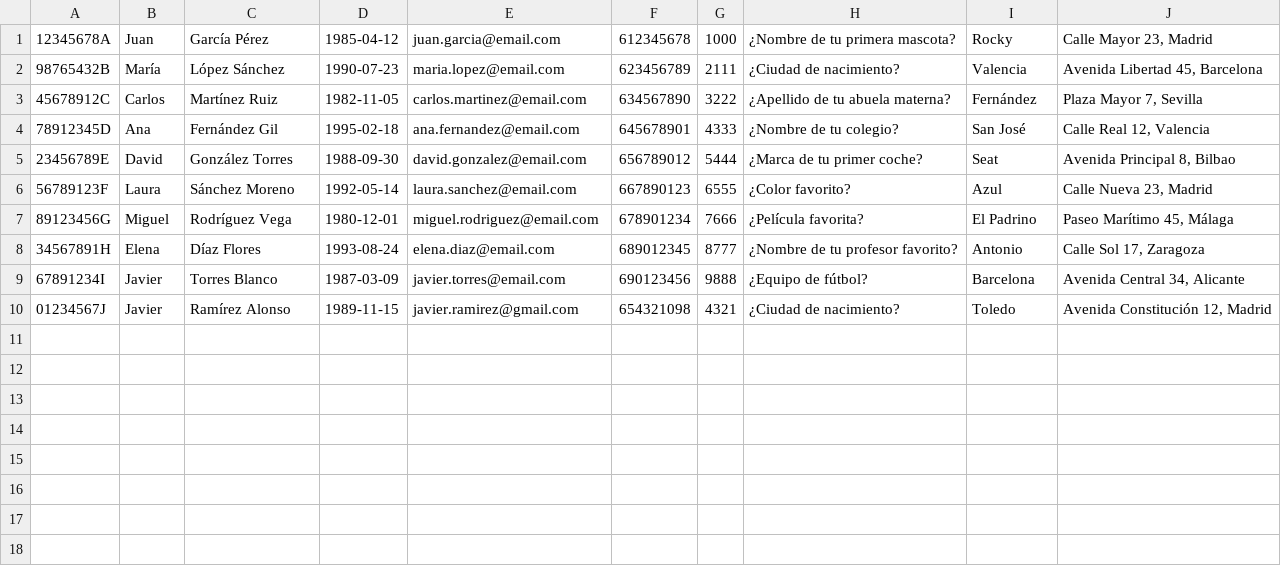
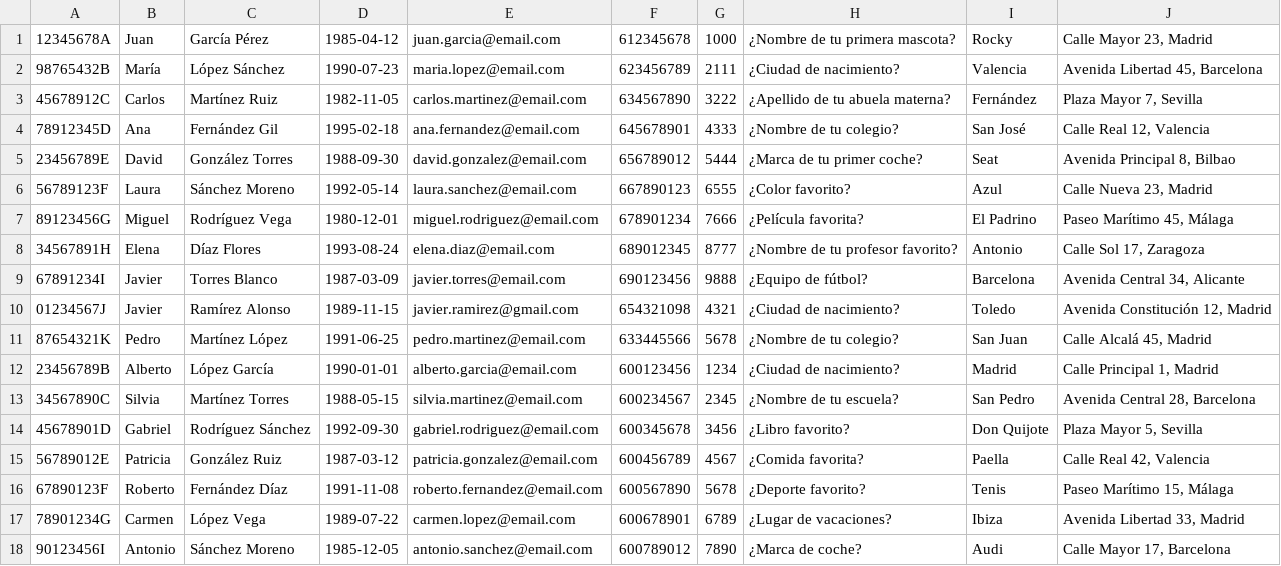
Before and after one commit to martampe/ATM-, a CSV file: resources/data/Usuarios.csv, drawn as a sheet.

```diff
--- a/resources/data/Usuarios.csv
+++ b/resources/data/Usuarios.csv
@@ -10 +10,9 @@
 01234567J,Javier,Ramírez Alonso,1989-11-15,javier.ramirez@gmail.com,654321098,4321,¿Ciudad de nacimiento?,Toledo,"Avenida Constitución 12, Madrid"
+87654321K,Pedro,Martínez López,1991-06-25,pedro.martinez@email.com,633445566,5678,¿Nombre de tu colegio?,San Juan,"Calle Alcalá 45, Madrid"
+23456789B,Alberto,López García,1990-01-01,alberto.garcia@email.com,600123456,1234,¿Ciudad de nacimiento?,Madrid,"Calle Principal 1, Madrid"
+34567890C,Silvia,Martínez Torres,1988-05-15,silvia.martinez@email.com,600234567,2345,¿Nombre de tu escuela?,San Pedro,"Avenida Central 28, Barcelona"
+45678901D,Gabriel,Rodríguez Sánchez,1992-09-30,gabriel.rodriguez@email.com,600345678,3456,¿Libro favorito?,Don Quijote,"Plaza Mayor 5, Sevilla"
+56789012E,Patricia,González Ruiz,1987-03-12,patricia.gonzalez@email.com,600456789,4567,¿Comida favorita?,Paella,"Calle Real 42, Valencia"
+67890123F,Roberto,Fernández Díaz,1991-11-08,roberto.fernandez@email.com,600567890,5678,¿Deporte favorito?,Tenis,"Paseo Marítimo 15, Málaga"
+78901234G,Carmen,López Vega,1989-07-22,carmen.lopez@email.com,600678901,6789,¿Lugar de vacaciones?,Ibiza,"Avenida Libertad 33, Madrid"
+90123456I,Antonio,Sánchez Moreno,1985-12-05,antonio.sanchez@email.com,600789012,7890,¿Marca de coche?,Audi,"Calle Mayor 17, Barcelona"
```
Also changed, not shown: resources/data/AccesoCuenta.csv, resources/data/Cuenta.csv, 19 other files.
